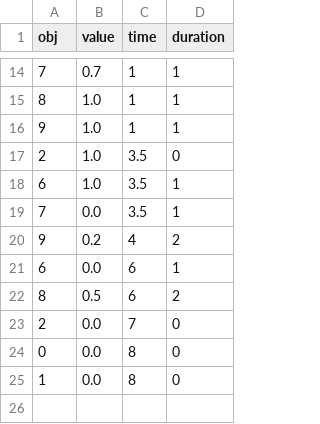
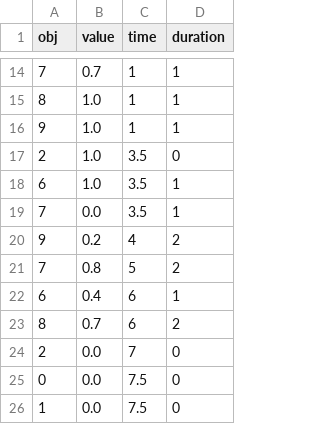
Before and after one commit to JanZimbelmann/daturapedals, a CSV file: editions/freudian_technoidian/examples/house_bass.csv, drawn as a sheet; only a part is shown, gaps mark what is left out.

Commit message:
UPDATE: new freudian_technoidian

```diff
--- a/editions/freudian_technoidian/examples/house_bass.csv
+++ b/editions/freudian_technoidian/examples/house_bass.csv
@@ -20,6 +20,7 @@ obj,value,time,duration
 9,0.2,4,2
-6,0.0,6,1
-8,0.5,6,2
+7,0.8,5,2
+6,0.4,6,1
+8,0.7,6,2
 2,0.0,7,0
-0,0.0,8,0
-1,0.0,8,0
+0,0.0,7.5,0
+1,0.0,7.5,0
```
Also changed, not shown: 1 other file.
